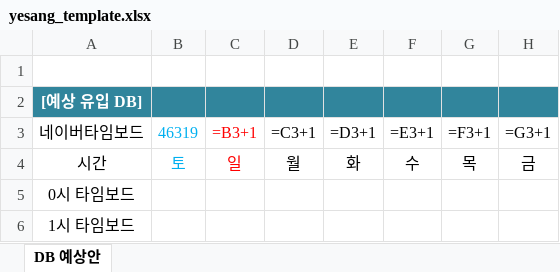
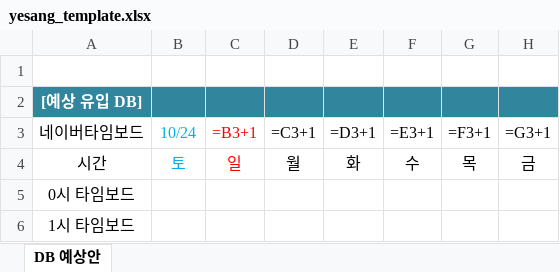
Before and after one commit to wminfobin-byte/wmdbpick, an Excel workbook: yesang_template.xlsx, sheet DB 예상안, drawn as a sheet; only a part is shown; values as stored, in another font and other column widths than the file's, no borders; formulas without a stored value are shown as written; conditional formats not drawn; the diff names each change by its address in the sheet, - before the commit and + after, or states it on an @@ line.

```diff
--- a/yesang_template.xlsx (sheet DB 예상안)
+++ b/yesang_template.xlsx (sheet DB 예상안)
-B3: 46319
+B3: 10/24
```
Also changed, not shown: 1 other file.
